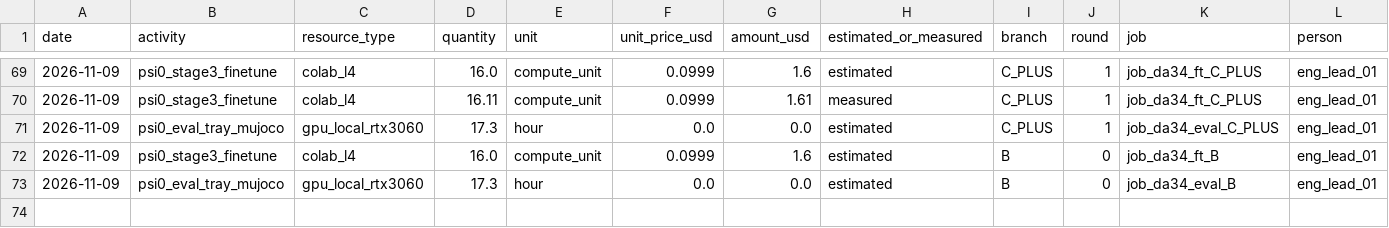
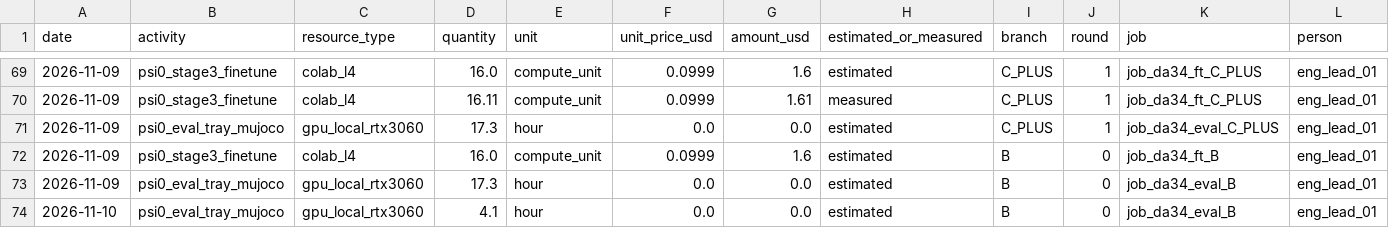
Before and after one commit to hiwe0305/denso-challenge, a CSV file: docs/g0/ledger/DA-34.csv, drawn as a sheet; only a part is shown, gaps mark what is left out; rows hold the shown columns only; the diff names each change by its address in the sheet, - before the commit and + after, or states it on an @@ line.

```diff
--- a/docs/g0/ledger/DA-34.csv
+++ b/docs/g0/ledger/DA-34.csv
+row 74: 2026-11-10 | psi0_eval_tray_mujoco | gpu_local_rtx3060 | 4.1 | hour | 0.0 | 0.0 | estimated | B | 0 | job_da34_eval_B | eng_lead_01
```
Also changed, not shown: 9 other files.
